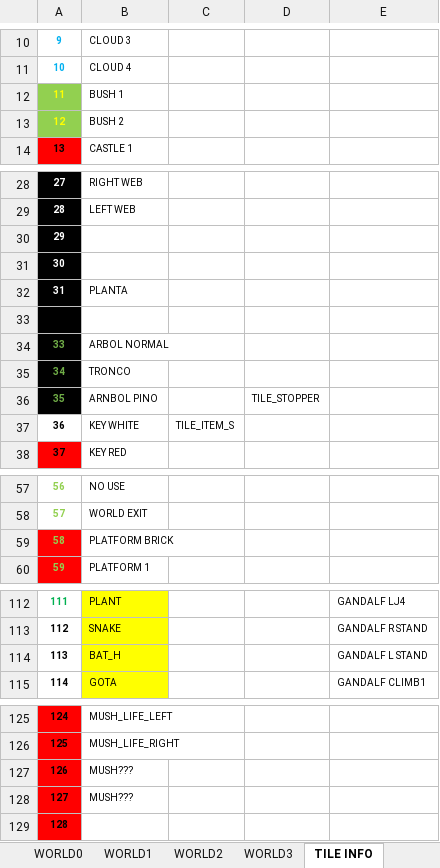
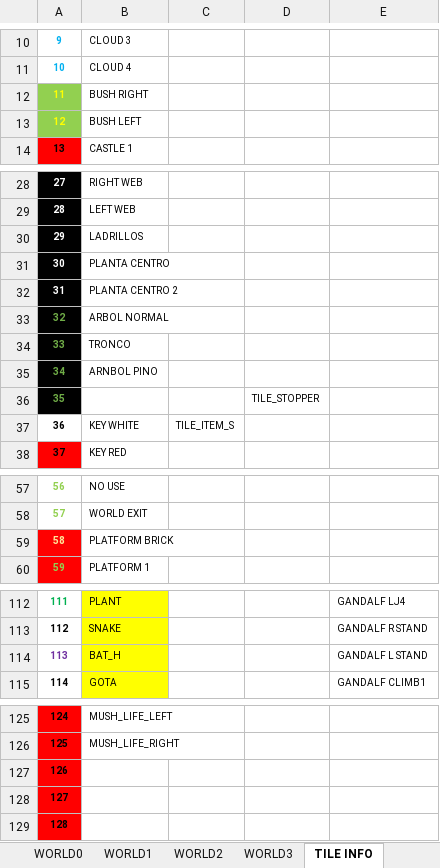
Before and after one commit to cmgonzalez/gandalf, an Excel workbook: map/gandalf_map1.xlsm, sheet TILE INFO, drawn as a sheet; only a part is shown, gaps mark what is left out; values as stored, in another font and other column widths than the file's, no borders; charts and pictures not drawn; removed rows and columns are numbered as before the commit, all else as after; the diff names each change by its address in the sheet, - before the commit and + after, or states it on an @@ line.

```diff
--- a/map/gandalf_map1.xlsm (sheet TILE INFO)
+++ b/map/gandalf_map1.xlsm (sheet TILE INFO)
-B12: BUSH 1
+B12: BUSH RIGHT
-B13: BUSH 2
+B13: BUSH LEFT
-B30: (empty)
+B30: LADRILLOS
-B31: (empty)
+B31: PLANTA CENTRO
-B32: PLANTA
+B32: PLANTA CENTRO 2
-row 33: (empty)
-A33: 33
+A33: 32
-A34: 34
+A34: 33
-A35: 35
+A35: 34
-D35: TILE_STOPPER
+D35: (empty)
+row 36: 35 |  |  | TILE_STOPPER
-A59 text colour: #92D050
+A59 text colour: #FFE699
-A114 text colour: black
+A114 text colour: #7030A0
-B127:B128: MUSH???
+B127:B128: (empty)
```
Also changed, not shown: sheet WORLD1, sheet WORLD2, charts or pictures, 22 other files.
